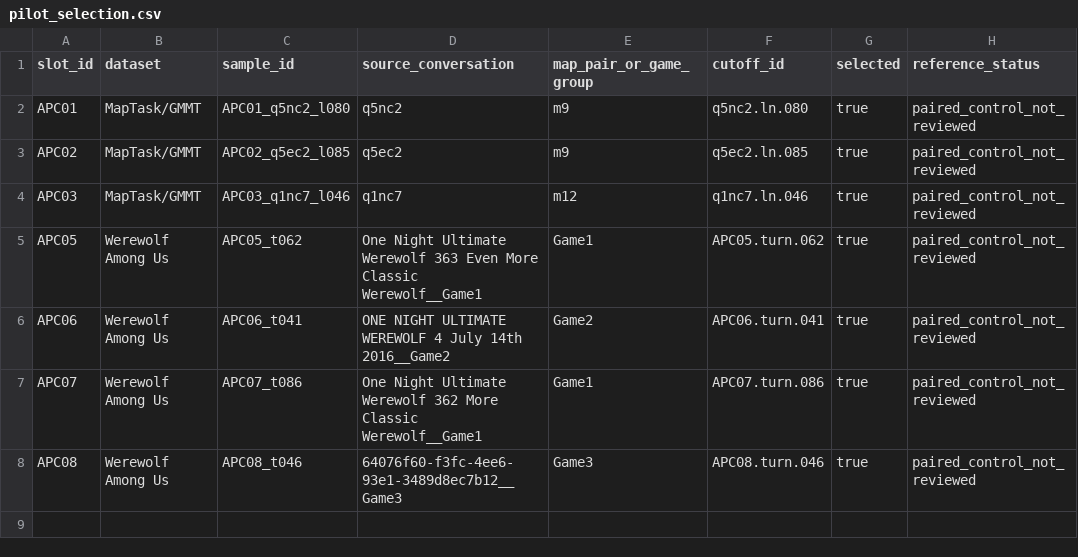
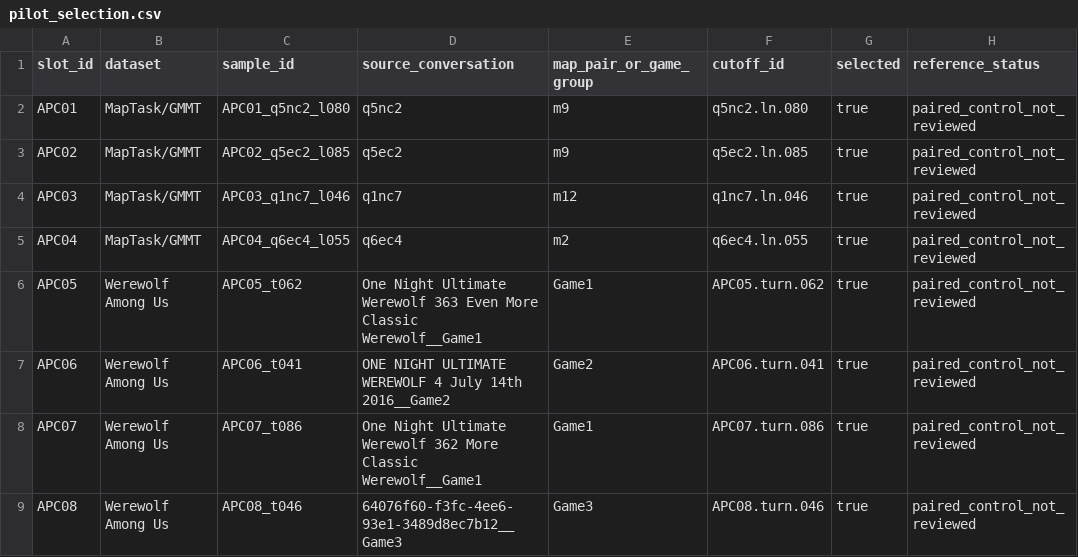
Before and after one commit to dollja/cim_study, a CSV file: data/inputs/CIM_INPUTS_20261121_SETA_CONTROLS_V1/pilot_selection.csv, drawn as a sheet.

```diff
--- a/data/inputs/CIM_INPUTS_20261121_SETA_CONTROLS_V1/pilot_selection.csv
+++ b/data/inputs/CIM_INPUTS_20261121_SETA_CONTROLS_V1/pilot_selection.csv
@@ -4,2 +4,3 @@ APC02,MapTask/GMMT,APC02_q5ec2_l085,q5ec2,m9,q5ec2.ln.085,true,paired_control_no
 APC03,MapTask/GMMT,APC03_q1nc7_l046,q1nc7,m12,q1nc7.ln.046,true,paired_control_not_reviewed
+APC04,MapTask/GMMT,APC04_q6ec4_l055,q6ec4,m2,q6ec4.ln.055,true,paired_control_not_reviewed
 APC05,Werewolf Among Us,APC05_t062,One Night Ultimate Werewolf 363 Even More Classic Werewolf__Game1,Game1,APC05.turn.062,true,paired_control_not_reviewed
```
Also changed, not shown: data/inputs/CIM_INPUTS_20261121_SETA_V1/pilot_selection.csv, 56 other files.
